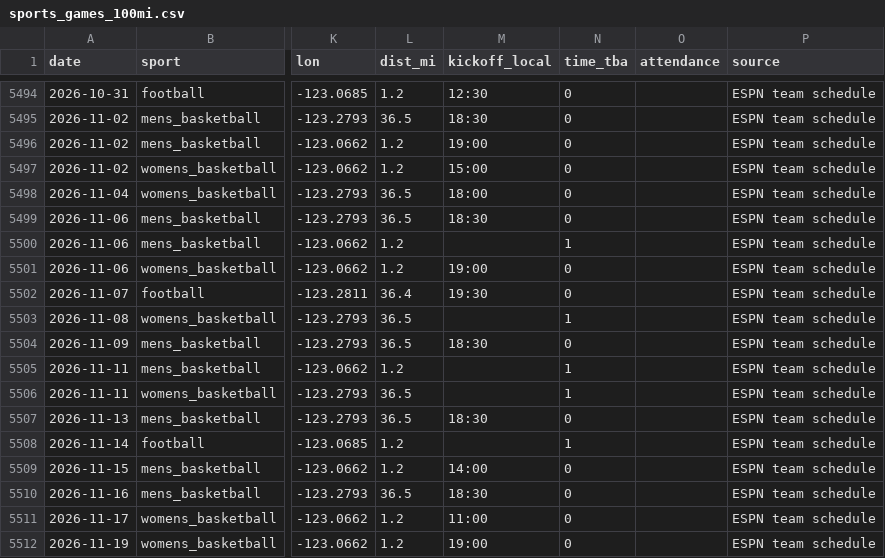
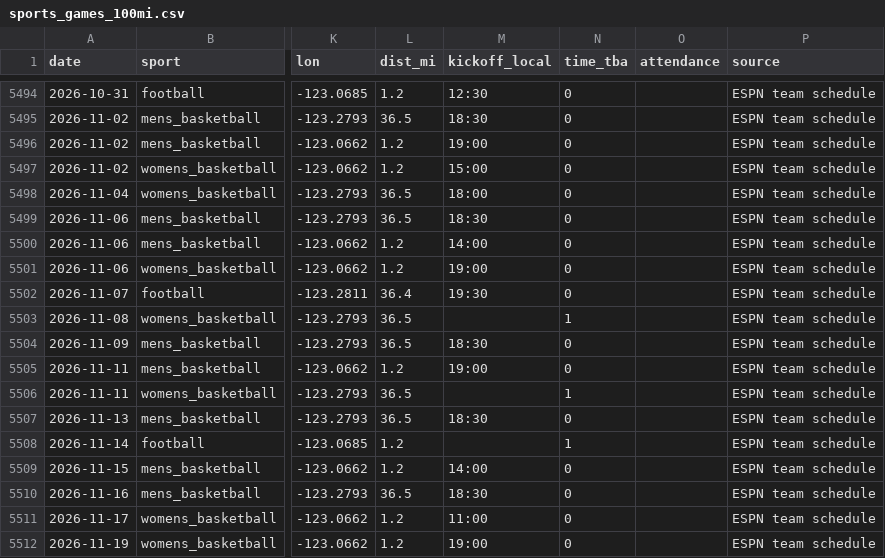
Before and after one commit to Churchy156/eugene-sky, a CSV file: data/sports_games_100mi.csv, drawn as a sheet; only a part is shown, gaps mark what is left out; the diff names each change by its address in the sheet, - before the commit and + after, or states it on an @@ line.

```diff
--- a/data/sports_games_100mi.csv
+++ b/data/sports_games_100mi.csv
-M5500 (kickoff_local): (empty)
+M5500 (kickoff_local): 14:00
-N5500 (time_tba): 1
+N5500 (time_tba): 0
-M5505 (kickoff_local): (empty)
+M5505 (kickoff_local): 19:00
-N5505 (time_tba): 1
+N5505 (time_tba): 0
```
Also changed, not shown: 8 other files.
